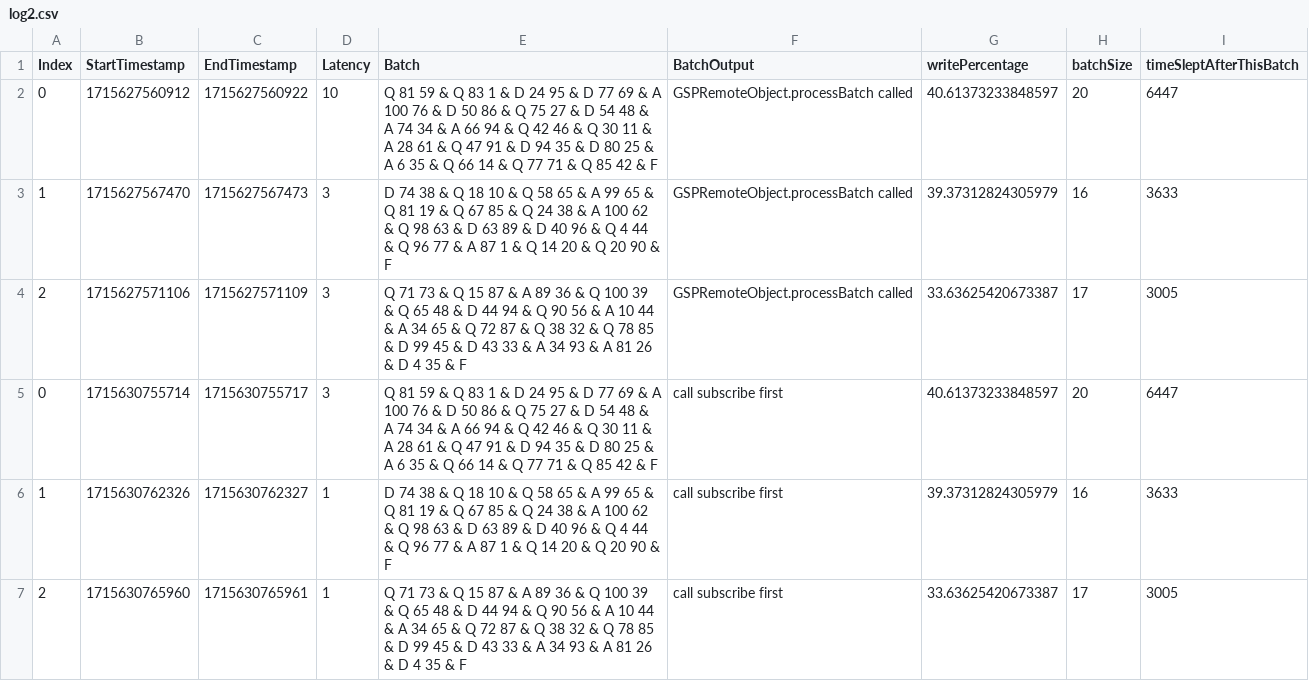
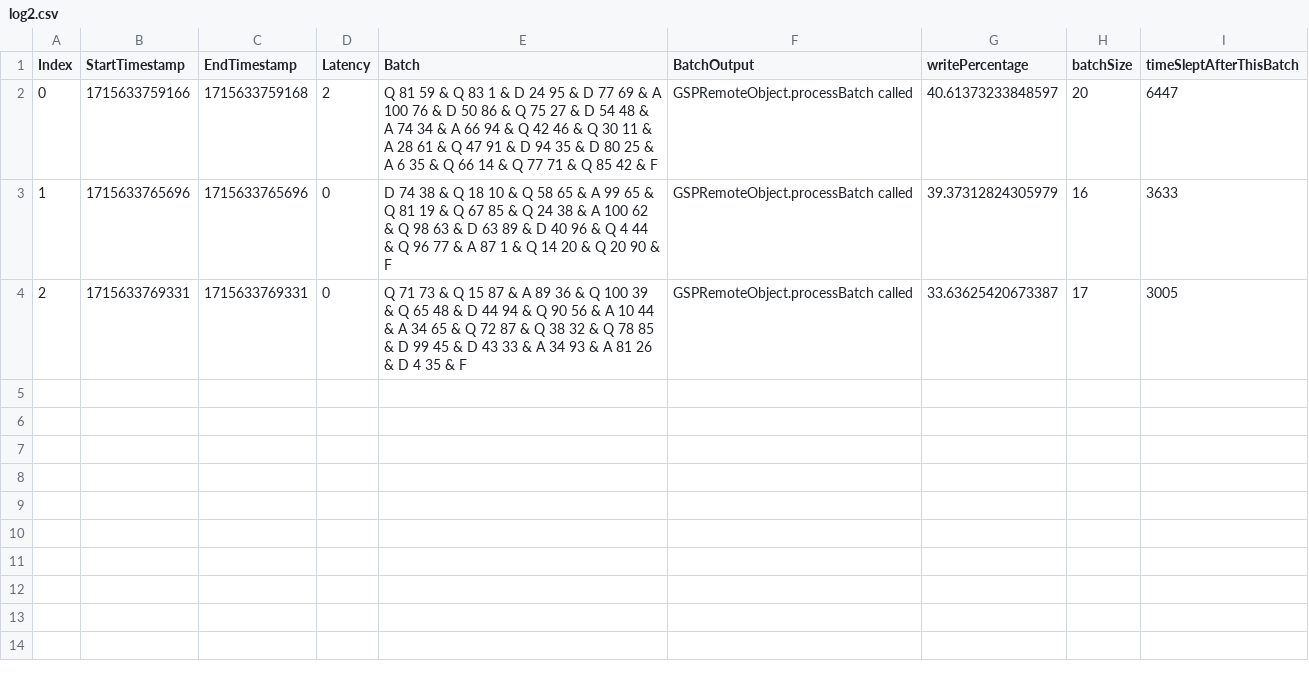
Before and after one commit to Mahmoud-Moh/Graph-Shortest-Path-Distributed, a CSV file: log2.csv, drawn as a sheet.

```diff
--- a/log2.csv
+++ b/log2.csv
@@ -1,7 +1,4 @@
 Index, StartTimestamp, EndTimestamp, Latency, Batch, BatchOutput, writePercentage, batchSize, timeSleptAfterThisBatch
-0, 1715627560912, 1715627560922, 10, Q 81 59 & Q 83 1 & D 24 95 & D 77 69 & A 100 76 & D 50 86 & Q 75 27 & D 54 48 & A 74 34 & A 66 94 & Q 42 46 & Q 30 11 & A 28 61 & Q 47 91 & D 94 35 & D 80 25 & A 6 35 & Q 66 14 & Q 77 71 & Q 85 42 & F, GSPRemoteObject.processBatch called, 40.61373233848597, 20, 6447
-1, 1715627567470, 1715627567473, 3, D 74 38 & Q 18 10 & Q 58 65 & A 99 65 & Q 81 19 & Q 67 85 & Q 24 38 & A 100 62 & Q 98 63 & D 63 89 & D 40 96 & Q 4 44 & Q 96 77 & A 87 1 & Q 14 20 & Q 20 90 & F, GSPRemoteObject.processBatch called, 39.37312824305979, 16, 3633
-2, 1715627571106, 1715627571109, 3, Q 71 73 & Q 15 87 & A 89 36 & Q 100 39 & Q 65 48 & D 44 94 & Q 90 56 & A 10 44 & A 34 65 & Q 72 87 & Q 38 32 & Q 78 85 & D 99 45 & D 43 33 & A 34 93 & A 81 26 & D 4 35 & F, GSPRemoteObject.processBatch called, 33.63625420673387, 17, 3005
-0, 1715630755714, 1715630755717, 3, Q 81 59 & Q 83 1 & D 24 95 & D 77 69 & A 100 76 & D 50 86 & Q 75 27 & D 54 48 & A 74 34 & A 66 94 & Q 42 46 & Q 30 11 & A 28 61 & Q 47 91 & D 94 35 & D 80 25 & A 6 35 & Q 66 14 & Q 77 71 & Q 85 42 & F, call subscribe first, 40.61373233848597, 20, 6447
-1, 1715630762326, 1715630762327, 1, D 74 38 & Q 18 10 & Q 58 65 & A 99 65 & Q 81 19 & Q 67 85 & Q 24 38 & A 100 62 & Q 98 63 & D 63 89 & D 40 96 & Q 4 44 & Q 96 77 & A 87 1 & Q 14 20 & Q 20 90 & F, call subscribe first, 39.37312824305979, 16, 3633
-2, 1715630765960, 1715630765961, 1, Q 71 73 & Q 15 87 & A 89 36 & Q 100 39 & Q 65 48 & D 44 94 & Q 90 56 & A 10 44 & A 34 65 & Q 72 87 & Q 38 32 & Q 78 85 & D 99 45 & D 43 33 & A 34 93 & A 81 26 & D 4 35 & F, call subscribe first, 33.63625420673387, 17, 3005
+0, 1715633759166, 1715633759168, 2, Q 81 59 & Q 83 1 & D 24 95 & D 77 69 & A 100 76 & D 50 86 & Q 75 27 & D 54 48 & A 74 34 & A 66 94 & Q 42 46 & Q 30 11 & A 28 61 & Q 47 91 & D 94 35 & D 80 25 & A 6 35 & Q 66 14 & Q 77 71 & Q 85 42 & F, GSPRemoteObject.processBatch called, 40.61373233848597, 20, 6447
+1, 1715633765696, 1715633765696, 0, D 74 38 & Q 18 10 & Q 58 65 & A 99 65 & Q 81 19 & Q 67 85 & Q 24 38 & A 100 62 & Q 98 63 & D 63 89 & D 40 96 & Q 4 44 & Q 96 77 & A 87 1 & Q 14 20 & Q 20 90 & F, GSPRemoteObject.processBatch called, 39.37312824305979, 16, 3633
+2, 1715633769331, 1715633769331, 0, Q 71 73 & Q 15 87 & A 89 36 & Q 100 39 & Q 65 48 & D 44 94 & Q 90 56 & A 10 44 & A 34 65 & Q 72 87 & Q 38 32 & Q 78 85 & D 99 45 & D 43 33 & A 34 93 & A 81 26 & D 4 35 & F, GSPRemoteObject.processBatch called, 33.63625420673387, 17, 3005
```
Also changed, not shown: log0.csv, log1.csv, 6 other files.
